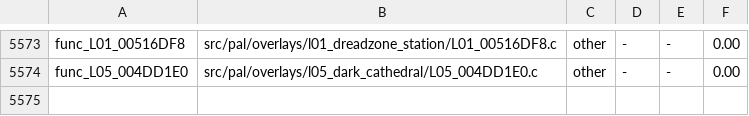
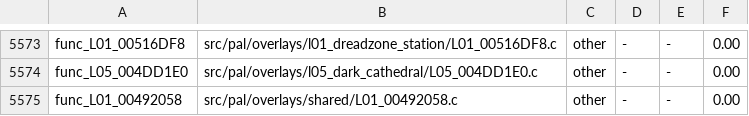
Before and after one commit to OpenRAC/rac4-decomp, a TSV file: config/us/map.tsv, drawn as a sheet; only a part is shown, gaps mark what is left out.

```diff
--- a/config/us/map.tsv
+++ b/config/us/map.tsv
@@ -5574 +5574,2 @@ func_L01_00516DF8	src/pal/overlays/l01_dreadzone_station/L01_00516DF8.c	other	-
 func_L05_004DD1E0	src/pal/overlays/l05_dark_cathedral/L05_004DD1E0.c	other	-	-	0.00
+func_L01_00492058	src/pal/overlays/shared/L01_00492058.c	other	-	-	0.00
```
Also changed, not shown: config/pal/map.tsv, 3 other files.
